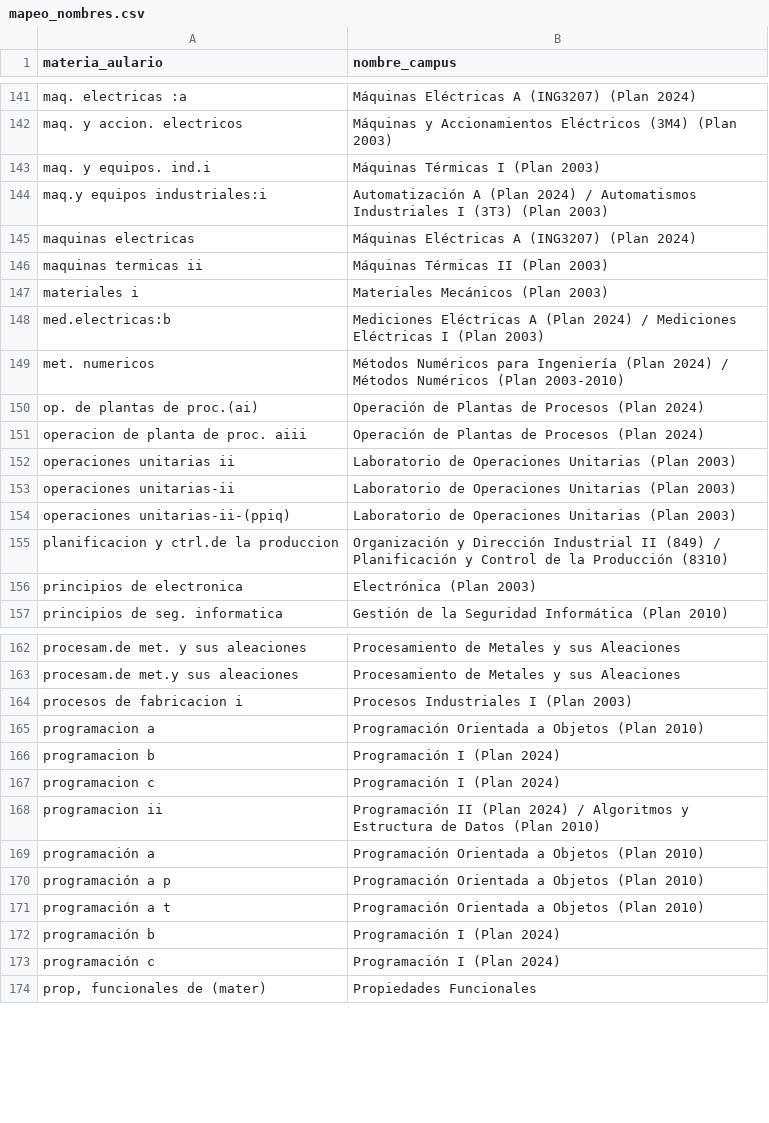
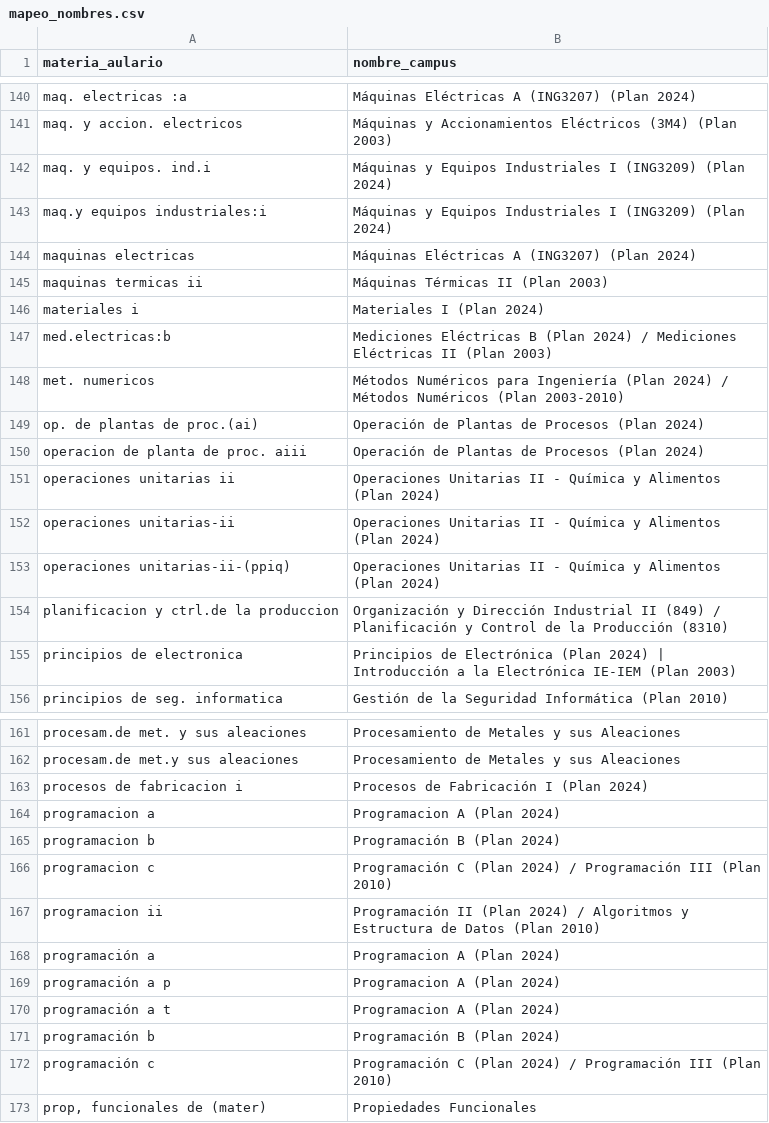
Before and after one commit to FrancoMorales1/fia_unmdp_bot, a CSV file: mapping/mapeo_nombres.csv, drawn as a sheet; only a part is shown, gaps mark what is left out; the diff covers the shown part only.

Commit message:
Update mapeo_nombres.csv

```diff
--- a/mapping/mapeo_nombres.csv
+++ b/mapping/mapeo_nombres.csv
@@ -142,8 +141,8 @@ maq. electricas :a,Máquinas Eléctricas A (ING3207) (Plan 2024)
 maq. y accion. electricos,Máquinas y Accionamientos Eléctricos (3M4) (Plan 2003)
-maq. y equipos. ind.i,Máquinas Térmicas  I (Plan 2003)
-maq.y equipos industriales:i,Automatización A (Plan 2024) / Automatismos Industriales I (3T3) (Plan 2003)
+maq. y equipos. ind.i,Máquinas y Equipos Industriales I (ING3209) (Plan 2024)
+maq.y equipos industriales:i,Máquinas y Equipos Industriales I (ING3209) (Plan 2024)
 maquinas electricas,Máquinas Eléctricas A (ING3207) (Plan 2024)
 maquinas termicas ii,Máquinas Térmicas II (Plan 2003)
-materiales i,Materiales Mecánicos (Plan 2003)
-med.electricas:b,Mediciones Eléctricas A (Plan 2024) / Mediciones Eléctricas I (Plan 2003)
+materiales i,Materiales I (Plan 2024)
+med.electricas:b,Mediciones Eléctricas B (Plan 2024) / Mediciones Eléctricas II (Plan 2003)
 met. numericos,Métodos Numéricos para Ingeniería (Plan 2024) / Métodos Numéricos (Plan 2003-2010)
@@ -151,7 +150,7 @@ op. de plantas de proc.(ai),Operación de Plantas de Procesos (Plan 2024)
 operacion de planta de proc. aiii,Operación de Plantas de Procesos (Plan 2024)
-operaciones unitarias ii,Laboratorio de Operaciones Unitarias (Plan 2003)
-operaciones unitarias-ii,Laboratorio de Operaciones Unitarias (Plan 2003)
-operaciones unitarias-ii-(ppiq),Laboratorio de Operaciones Unitarias (Plan 2003)
+operaciones unitarias ii,Operaciones Unitarias II - Química y Alimentos (Plan 2024)
+operaciones unitarias-ii,Operaciones Unitarias II - Química y Alimentos (Plan 2024)
+operaciones unitarias-ii-(ppiq),Operaciones Unitarias II - Química y Alimentos (Plan 2024)
 planificacion y ctrl.de la produccion,Organización y Dirección Industrial II (849) / Planificación y Control de la Producción (8310)
-principios de electronica,Electrónica (Plan 2003)
+principios de electronica,Principios de Electrónica (Plan 2024) | Introducción a la Electrónica IE-IEM (Plan 2003)
 principios de seg. informatica,Gestión de la Seguridad Informática (Plan 2010)
@@ -163,12 +162,12 @@ procesam.de met. y sus aleaciones,Procesamiento de Metales y sus Aleaciones
 procesam.de met.y sus aleaciones,Procesamiento de Metales y sus Aleaciones
-procesos de fabricacion i,Procesos Industriales I (Plan 2003)
-programacion a,Programación Orientada a Objetos (Plan 2010)
-programacion b,Programación I (Plan 2024)
-programacion c,Programación I (Plan 2024)
+procesos de fabricacion i,Procesos de Fabricación I (Plan 2024)
+programacion a,Programacion A (Plan 2024)
+programacion b,Programación B (Plan 2024)
+programacion c,Programación C (Plan 2024) / Programación III (Plan 2010)
 programacion ii,Programación II (Plan 2024) / Algoritmos y Estructura de Datos (Plan 2010)
-programación a,Programación Orientada a Objetos (Plan 2010)
-programación a p,Programación Orientada a Objetos (Plan 2010)
-programación a t,Programación Orientada a Objetos (Plan 2010)
-programación b,Programación I (Plan 2024)
-programación c,Programación I (Plan 2024)
+programación a,Programacion A (Plan 2024)
+programación a p,Programacion A (Plan 2024)
+programación a t,Programacion A (Plan 2024)
+programación b,Programación B (Plan 2024)
+programación c,Programación C (Plan 2024) / Programación III (Plan 2010)
 "prop, funcionales de (mater)",Propiedades Funcionales
```
Also changed, not shown: 18 added rows, 1 removed row and 34 edited cells elsewhere in this file.
